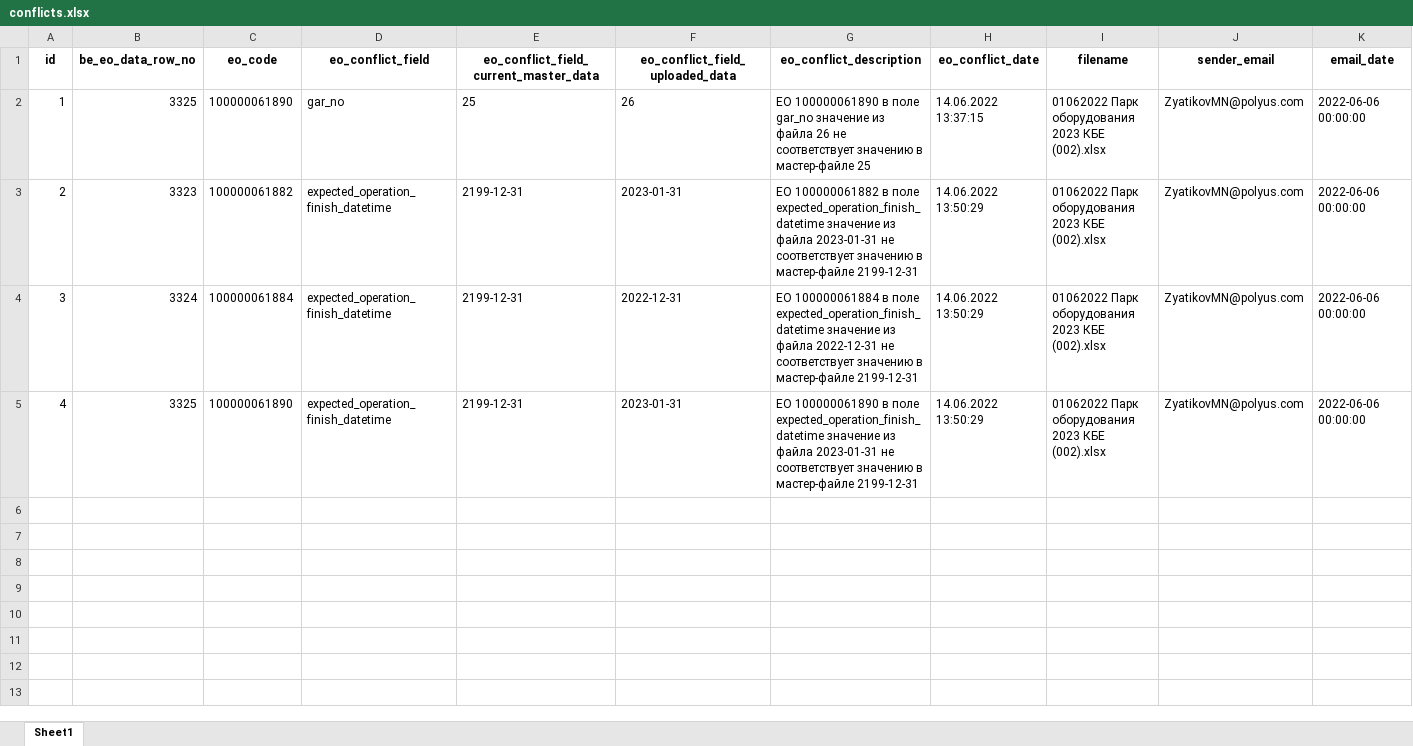
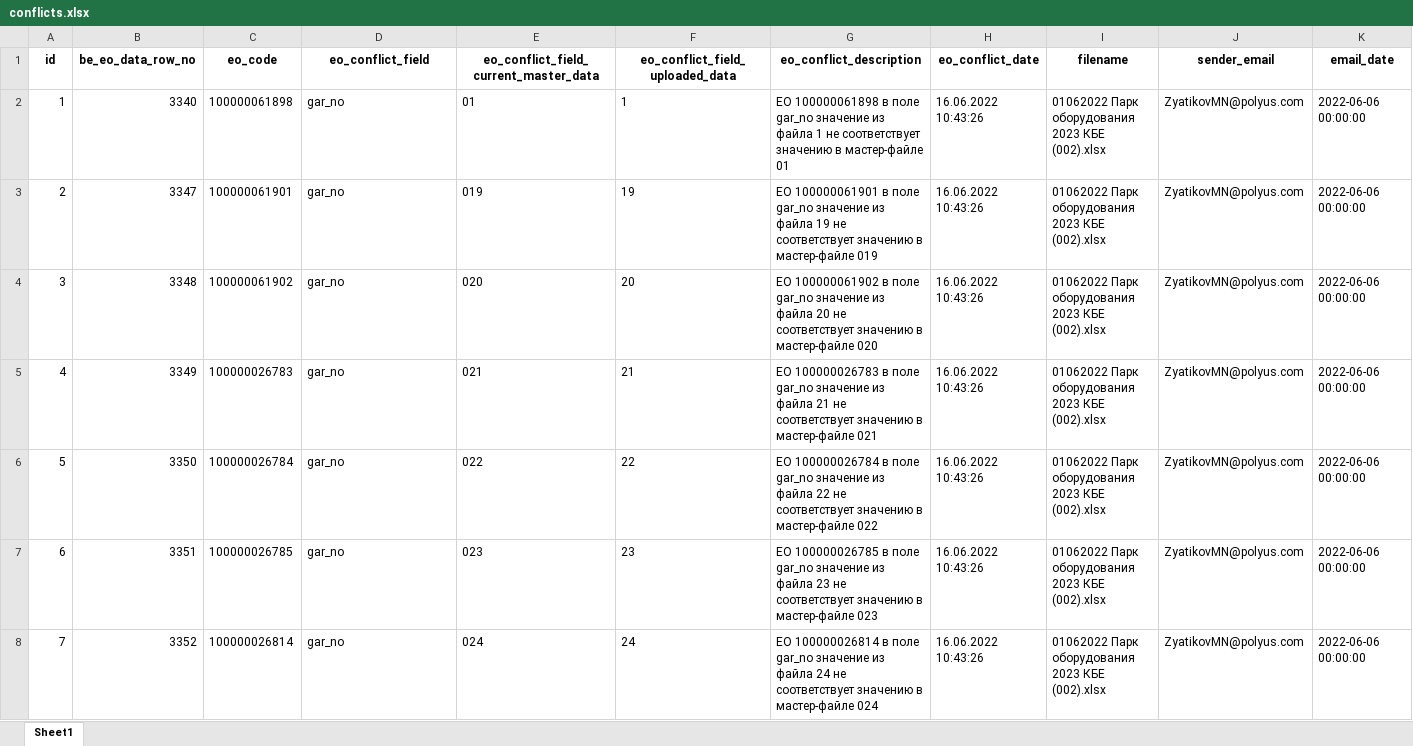
Before and after one commit to Zhenya1975/bdo_v1, an Excel workbook: downloads/conflicts.xlsx, sheet Sheet1, drawn as a sheet; only a part is shown; values as stored, in another font and other column widths than the file's, no borders; rows hold the shown columns only; the diff covers the shown part only; the diff names each change by its address in the sheet, - before the commit and + after, or states it on an @@ line.

Commit message:
починил сортировку excel eo

```diff
--- a/downloads/conflicts.xlsx (sheet Sheet1)
+++ b/downloads/conflicts.xlsx (sheet Sheet1)
-B2 (be_eo_data_row_no): 3325
+B2 (be_eo_data_row_no): 3340
-C2 (eo_code): 100000061890
+C2 (eo_code): 100000061898
-E2: 25
+E2: 01
-F2 (eo_conflict_field_uploaded_data): 26
+F2 (eo_conflict_field_uploaded_data): 1
-G2 (eo_conflict_description): EO 100000061890 в поле gar_no значение из файла 26 не соответствует значению в мастер-файле 25
+G2 (eo_conflict_description): EO 100000061898 в поле gar_no значение из файла 1 не соответствует значению в мастер-файле 01
-H2 (eo_conflict_date): 14.06.2022 13:37:15
+H2 (eo_conflict_date): 16.06.2022 10:43:26
-B3 (be_eo_data_row_no): 3323
+B3 (be_eo_data_row_no): 3347
-C3 (eo_code): 100000061882
+C3 (eo_code): 100000061901
-D3:D5 (eo_conflict_field): expected_operation_finish_datetime
+D3:D5 (eo_conflict_field): gar_no
-E3: 2199-12-31
+E3: 019
-F3 (eo_conflict_field_uploaded_data): 2023-01-31
+F3 (eo_conflict_field_uploaded_data): 19
-G3 (eo_conflict_description): EO 100000061882 в поле expected_operation_finish_datetime значение из файла 2023-01-31 не соответствует значению в мастер-файле 2199-12-31
+G3 (eo_conflict_description): EO 100000061901 в поле gar_no значение из файла 19 не соответствует значению в мастер-файле 019
-H3:H5 (eo_conflict_date): 14.06.2022 13:50:29
+H3:H5 (eo_conflict_date): 16.06.2022 10:43:26
-B4 (be_eo_data_row_no): 3324
+B4 (be_eo_data_row_no): 3348
-C4 (eo_code): 100000061884
+C4 (eo_code): 100000061902
-E4: 2199-12-31
+E4: 020
-F4 (eo_conflict_field_uploaded_data): 2022-12-31
+F4 (eo_conflict_field_uploaded_data): 20
-G4 (eo_conflict_description): EO 100000061884 в поле expected_operation_finish_datetime значение из файла 2022-12-31 не соответствует значению в мастер-файле 2199-12-31
+G4 (eo_conflict_description): EO 100000061902 в поле gar_no значение из файла 20 не соответствует значению в мастер-файле 020
-B5 (be_eo_data_row_no): 3325
+B5 (be_eo_data_row_no): 3349
-C5 (eo_code): 100000061890
+C5 (eo_code): 100000026783
-E5: 2199-12-31
+E5: 021
-F5 (eo_conflict_field_uploaded_data): 2023-01-31
+F5 (eo_conflict_field_uploaded_data): 21
-G5 (eo_conflict_description): EO 100000061890 в поле expected_operation_finish_datetime значение из файла 2023-01-31 не соответствует значению в мастер-файле 2199-12-31
+G5 (eo_conflict_description): EO 100000026783 в поле gar_no значение из файла 21 не соответствует значению в мастер-файле 021
+row 6: 5 | 3350 | 100000026784 | gar_no | 022 | 22 | EO 100000026784 в поле gar_no значение из файла 22 не соответствует значению в мастер-файле 022 | 16.06.2022 10:43:26 | 01062022 Парк оборудования 2023 КБЕ (002).xlsx | ZyatikovMN@polyus.com | 2022-06-06 00:00:00
+row 7: 6 | 3351 | 100000026785 | gar_no | 023 | 23 | EO 100000026785 в поле gar_no значение из файла 23 не соответствует значению в мастер-файле 023 | 16.06.2022 10:43:26 | 01062022 Парк оборудования 2023 КБЕ (002).xlsx | ZyatikovMN@polyus.com | 2022-06-06 00:00:00
+row 8: 7 | 3352 | 100000026814 | gar_no | 024 | 24 | EO 100000026814 в поле gar_no значение из файла 24 не соответствует значению в мастер-файле 024 | 16.06.2022 10:43:26 | 01062022 Парк оборудования 2023 КБЕ (002).xlsx | ZyatikovMN@polyus.com | 2022-06-06 00:00:00
```
Also changed, not shown: 16 added rows elsewhere in this sheet, downloads/eo_master_data.xlsx, 9 other files.
